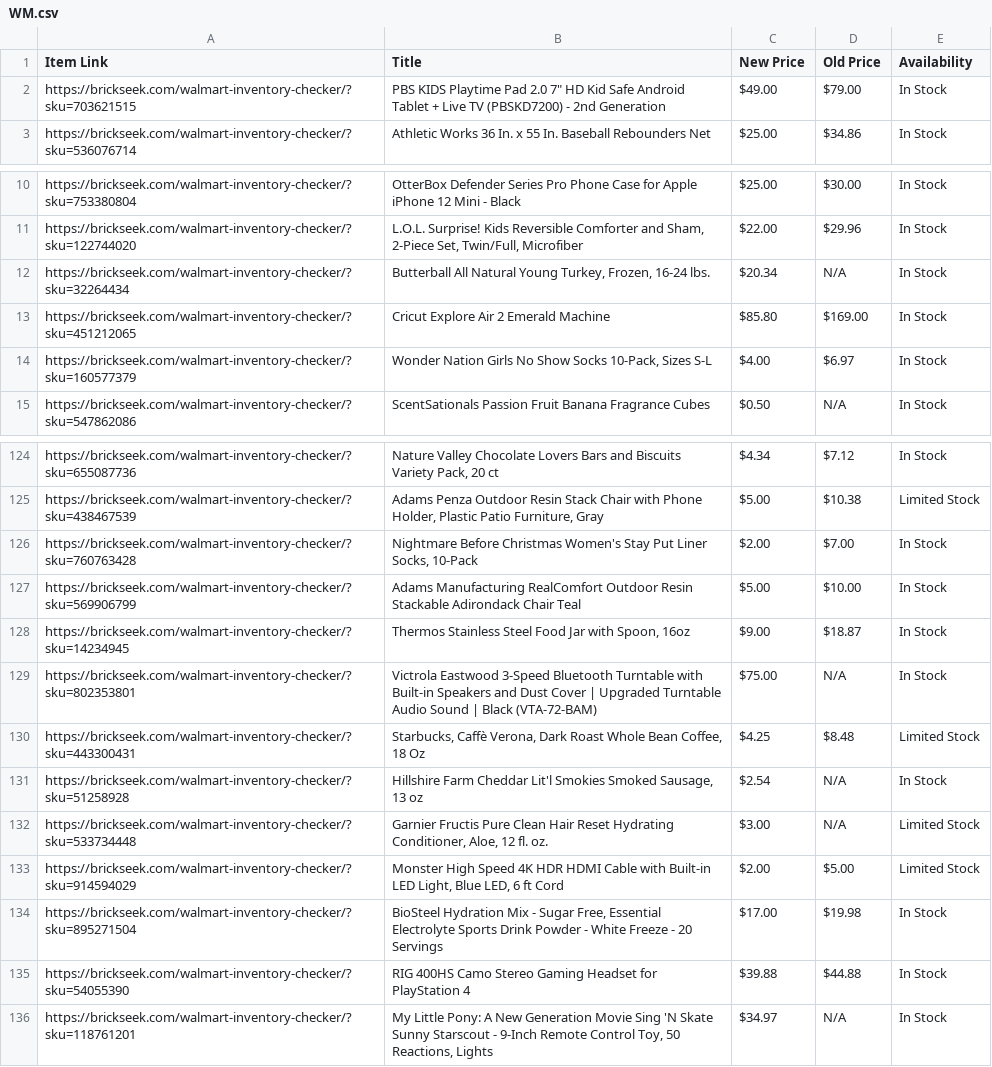
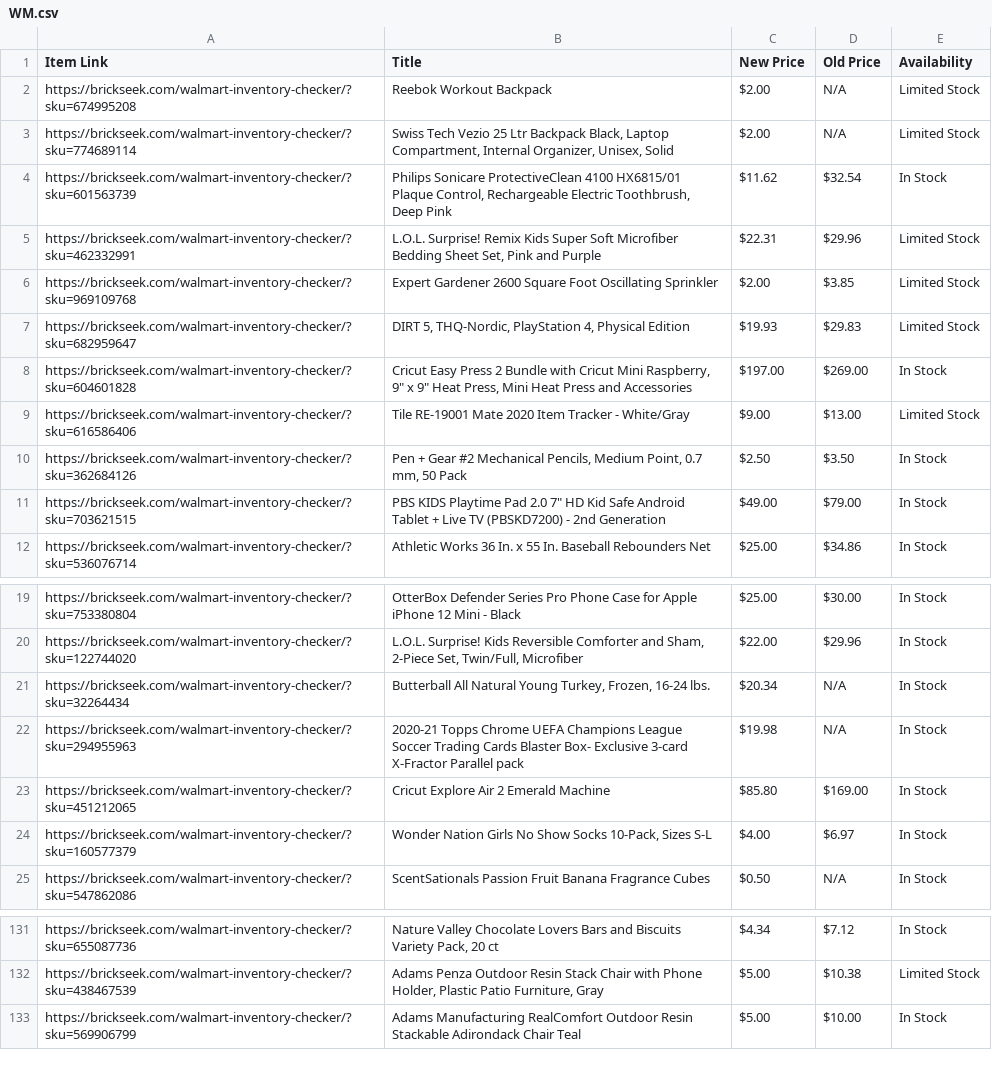
Before and after one commit to Professor42/brickseek, a CSV file: WM.csv, drawn as a sheet; only a part is shown, gaps mark what is left out; removed rows and columns are numbered as before the commit, all else as after; the diff covers the shown part only; the diff names each change by its address in the sheet, - before the commit and + after, or states it on an @@ line.

```diff
--- a/WM.csv
+++ b/WM.csv
+row 2: https://brickseek.com/walmart-inventory-checker/?sku=674995208 | Reebok Workout Backpack | $2.00 | N/A | Limited Stock
+row 3: https://brickseek.com/walmart-inventory-checker/?sku=774689114 | Swiss Tech Vezio 25 Ltr Backpack Black, Laptop Compartment, Internal Organizer, Unisex, Solid | $2.00 | N/A | Limited Stock
+row 4: https://brickseek.com/walmart-inventory-checker/?sku=601563739 | Philips Sonicare ProtectiveClean 4100 HX6815/01 Plaque Control, Rechargeable Electric Toothbrush, Deep Pink | $11.62 | $32.54 | In Stock
+row 5: https://brickseek.com/walmart-inventory-checker/?sku=462332991 | L.O.L. Surprise! Remix Kids Super Soft Microfiber Bedding Sheet Set, Pink and Purple | $22.31 | $29.96 | Limited Stock
+row 6: https://brickseek.com/walmart-inventory-checker/?sku=969109768 | Expert Gardener 2600 Square Foot Oscillating Sprinkler | $2.00 | $3.85 | Limited Stock
+row 7: https://brickseek.com/walmart-inventory-checker/?sku=682959647 | DIRT 5, THQ-Nordic, PlayStation 4, Physical Edition | $19.93 | $29.83 | Limited Stock
+row 8: https://brickseek.com/walmart-inventory-checker/?sku=604601828 | Cricut Easy Press 2 Bundle with Cricut Mini Raspberry, 9" x 9" Heat Press, Mini Heat Press and Accessories | $197.00 | $269.00 | In Stock
+row 9: https://brickseek.com/walmart-inventory-checker/?sku=616586406 | Tile RE-19001 Mate 2020 Item Tracker - White/Gray | $9.00 | $13.00 | Limited Stock
+row 10: https://brickseek.com/walmart-inventory-checker/?sku=362684126 | Pen + Gear #2 Mechanical Pencils, Medium Point, 0.7 mm, 50 Pack | $2.50 | $3.50 | In Stock
+row 22: https://brickseek.com/walmart-inventory-checker/?sku=294955963 | 2020-21 Topps Chrome UEFA Champions League Soccer Trading Cards Blaster Box- Exclusive 3-card X-Fractor Parallel pack | $19.98 | N/A | In Stock
-row 126: https://brickseek.com/walmart-inventory-checker/?sku=760763428 | Nightmare Before Christmas Women's Stay Put Liner Socks, 10-Pack | $2.00 | $7.00 | In Stock
-row 128: https://brickseek.com/walmart-inventory-checker/?sku=14234945 | Thermos Stainless Steel Food Jar with Spoon, 16oz | $9.00 | $18.87 | In Stock
-row 129: https://brickseek.com/walmart-inventory-checker/?sku=802353801 | Victrola Eastwood 3-Speed Bluetooth Turntable with Built-in Speakers and Dust Cover | Upgraded Turntable Audio Sound | Black (VTA-72-BAM) | $75.00 | N/A | In Stock
-row 130: https://brickseek.com/walmart-inventory-checker/?sku=443300431 | Starbucks, Caffè Verona, Dark Roast Whole Bean Coffee, 18 Oz | $4.25 | $8.48 | Limited Stock
-row 131: https://brickseek.com/walmart-inventory-checker/?sku=51258928 | Hillshire Farm Cheddar Lit'l Smokies Smoked Sausage, 13 oz | $2.54 | N/A | In Stock
-row 132: https://brickseek.com/walmart-inventory-checker/?sku=533734448 | Garnier Fructis Pure Clean Hair Reset Hydrating Conditioner, Aloe, 12 fl. oz. | $3.00 | N/A | Limited Stock
-row 133: https://brickseek.com/walmart-inventory-checker/?sku=914594029 | Monster High Speed 4K HDR HDMI Cable with Built-in LED Light, Blue LED, 6 ft Cord | $2.00 | $5.00 | Limited Stock
-row 134: https://brickseek.com/walmart-inventory-checker/?sku=895271504 | BioSteel Hydration Mix - Sugar Free, Essential Electrolyte Sports Drink Powder - White Freeze - 20 Servings | $17.00 | $19.98 | In Stock
-row 135: https://brickseek.com/walmart-inventory-checker/?sku=54055390 | RIG 400HS Camo Stereo Gaming Headset for PlayStation 4 | $39.88 | $44.88 | In Stock
-row 136: https://brickseek.com/walmart-inventory-checker/?sku=118761201 | My Little Pony: A New Generation Movie Sing 'N Skate Sunny Starscout - 9-Inch Remote Control Toy, 50 Reactions, Lights | $34.97 | N/A | In Stock
```
Also changed, not shown: 1 added row and 4 removed rows elsewhere in this file.
